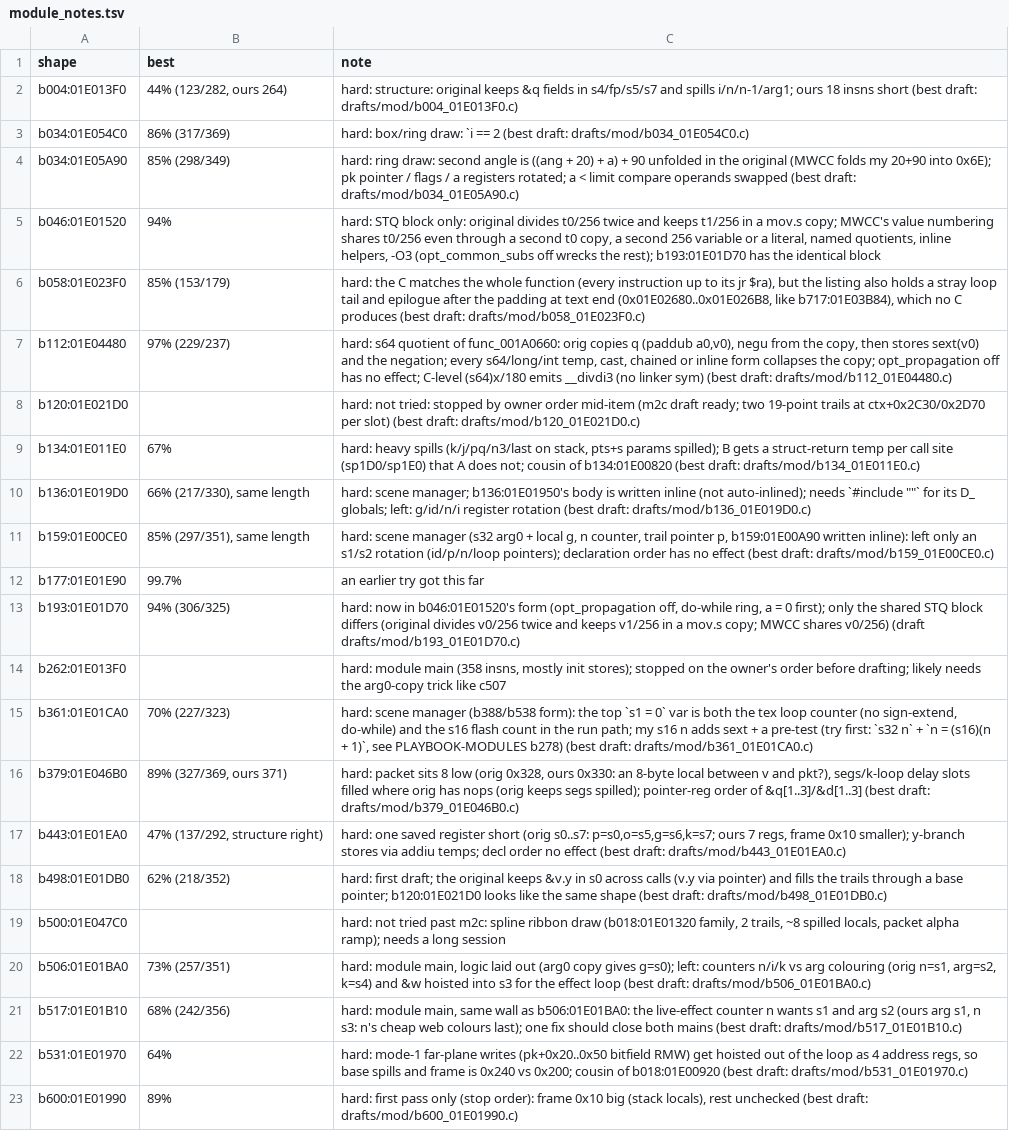
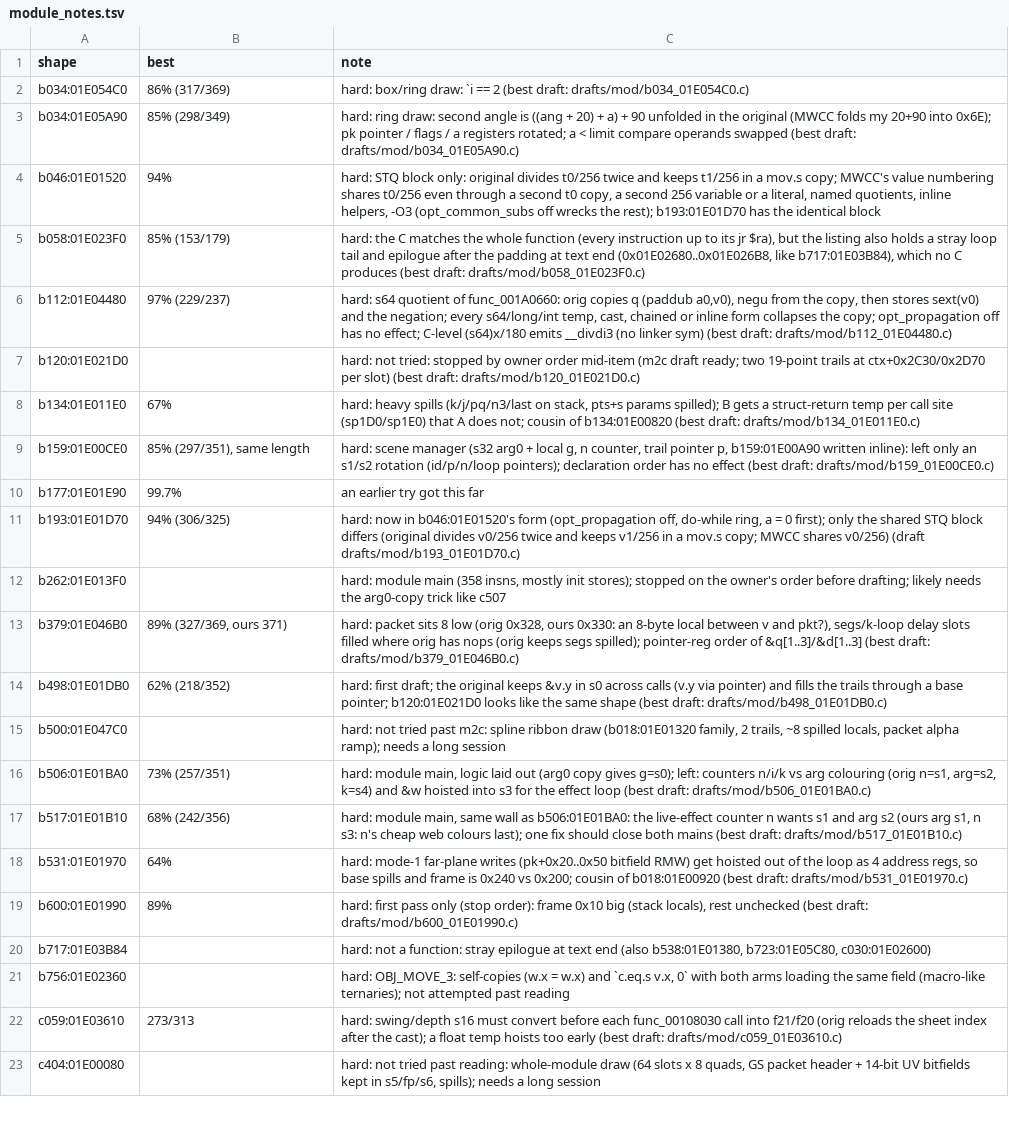
Before and after one commit to kira-502/dotr-decomp, a TSV file: config/module_notes.tsv, drawn as a sheet; only a part is shown; the shorter side is filled out with more unchanged rows.

```diff
--- a/config/module_notes.tsv
+++ b/config/module_notes.tsv
@@ -1,3 +1,2 @@
 shape	best	note
-b004:01E013F0	44% (123/282, ours 264)	hard: structure: original keeps &q fields in s4/fp/s5/s7 and spills i/n/n-1/arg1; ours 18 insns short (best draft: drafts/mod/b004_01E013F0.c)
 b034:01E054C0	86% (317/369)	hard: box/ring draw: `i == 2 (best draft: drafts/mod/b034_01E054C0.c)
@@ -9,3 +8,2 @@ b120:01E021D0		hard: not tried: stopped by owner order mid-item (m2c draft ready
 b134:01E011E0	67%	hard: heavy spills (k/j/pq/n3/last on stack, pts+s params spilled); B gets a struct-return temp per call site (sp1D0/sp1E0) that A does not; cousin of b134:01E00820 (best draft: drafts/mod/b134_01E011E0.c)
-b136:01E019D0	66% (217/330), same length	hard: scene manager; b136:01E01950's body is written inline (not auto-inlined); needs `#include ""` for its D_ globals; left: g/id/n/i register rotation (best draft: drafts/mod/b136_01E019D0.c)
 b159:01E00CE0	85% (297/351), same length	hard: scene manager (s32 arg0 + local g, n counter, trail pointer p, b159:01E00A90 written inline): left only an s1/s2 rotation (id/p/n/loop pointers); declaration order has no effect (best draft: drafts/mod/b159_01E00CE0.c)
@@ -14,5 +12,3 @@ b193:01E01D70	94% (306/325)	hard: now in b046:01E01520's form (opt_propagation o
 b262:01E013F0		hard: module main (358 insns, mostly init stores); stopped on the owner's order before drafting; likely needs the arg0-copy trick like c507
-b361:01E01CA0	70% (227/323)	hard: scene manager (b388/b538 form): the top `s1 = 0` var is both the tex loop counter (no sign-extend, do-while) and the s16 flash count in the run path; my s16 n adds sext + a pre-test (try first: `s32 n` + `n = (s16)(n + 1)`, see PLAYBOOK-MODULES b278) (best draft: drafts/mod/b361_01E01CA0.c)
 b379:01E046B0	89% (327/369, ours 371)	hard: packet sits 8 low (orig 0x328, ours 0x330: an 8-byte local between v and pkt?), segs/k-loop delay slots filled where orig has nops (orig keeps segs spilled); pointer-reg order of &q[1..3]/&d[1..3] (best draft: drafts/mod/b379_01E046B0.c)
-b443:01E01EA0	47% (137/292, structure right)	hard: one saved register short (orig s0..s7: p=s0,o=s5,g=s6,k=s7; ours 7 regs, frame 0x10 smaller); y-branch stores via addiu temps; decl order no effect (best draft: drafts/mod/b443_01E01EA0.c)
 b498:01E01DB0	62% (218/352)	hard: first draft; the original keeps &v.y in s0 across calls (v.y via pointer) and fills the trails through a base pointer; b120:01E021D0 looks like the same shape (best draft: drafts/mod/b498_01E01DB0.c)
```
Also changed, not shown: 5 other files.
